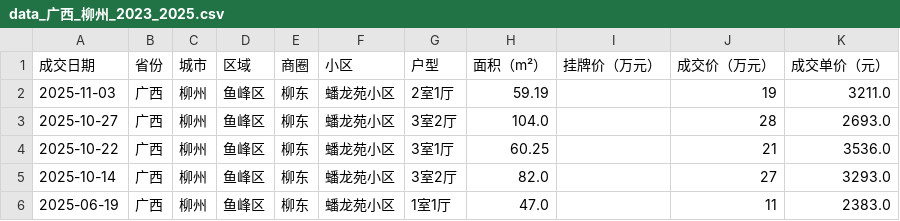
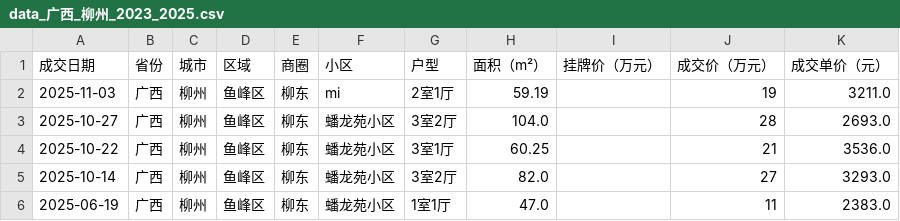
Before and after one commit to RuiyangSi/ai-housing-analyzer, a CSV file: data/processed/data_广西_柳州_2023_2025.csv, drawn as a sheet; only a part is shown.

```diff
--- a/data/processed/data_广西_柳州_2023_2025.csv
+++ b/data/processed/data_广西_柳州_2023_2025.csv
@@ -1,3 +1,3 @@
 成交日期,省份,城市,区域,商圈,小区,户型,面积（m²）,挂牌价（万元）,成交价（万元）,成交单价（元）
-2025-11-03,广西,柳州,鱼峰区,柳东,蟠龙苑小区,2室1厅,59.19,,19,3211.0
+2025-11-03,广西,柳州,鱼峰区,柳东,mi,2室1厅,59.19,,19,3211.0
 2025-10-27,广西,柳州,鱼峰区,柳东,蟠龙苑小区,3室2厅,104.0,,28,2693.0
```
Also changed, not shown: 17 other files.
